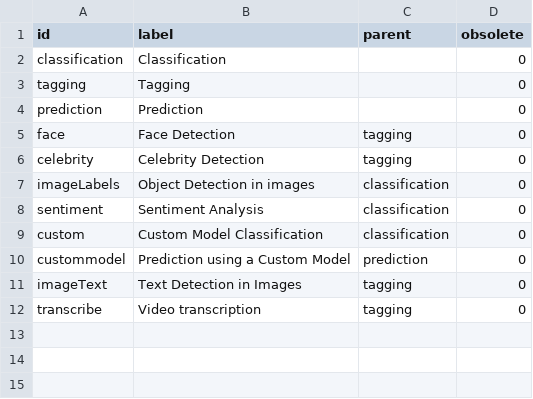
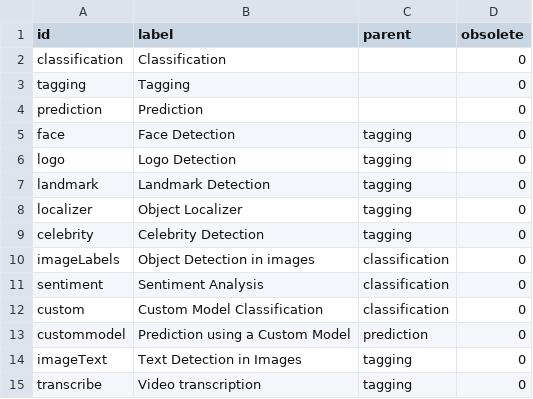
Before and after one commit to nuxeo/nuxeo-ai, a CSV file: nuxeo-ai-core/src/main/resources/directories/ai_kinds.csv, drawn as a sheet.

```diff
--- a/nuxeo-ai-core/src/main/resources/directories/ai_kinds.csv
+++ b/nuxeo-ai-core/src/main/resources/directories/ai_kinds.csv
@@ -5,2 +5,5 @@
 "face","Face Detection","tagging","0"
+"logo","Logo Detection","tagging","0"
+"landmark","Landmark Detection","tagging","0"
+"localizer","Object Localizer","tagging","0"
 "celebrity","Celebrity Detection","tagging","0"
```
Also changed, not shown: 33 other files.
